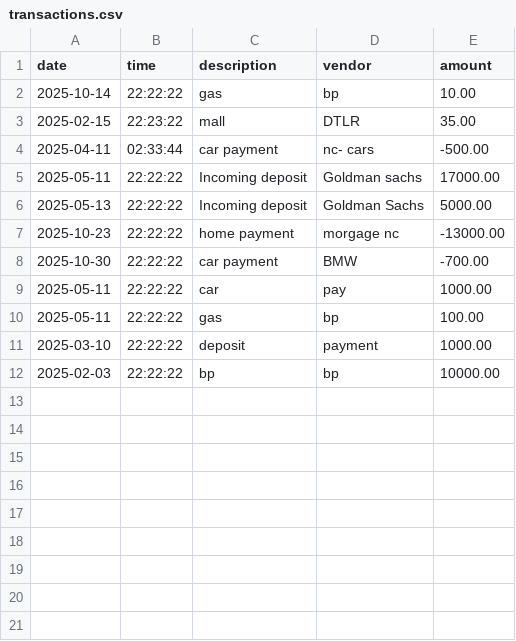
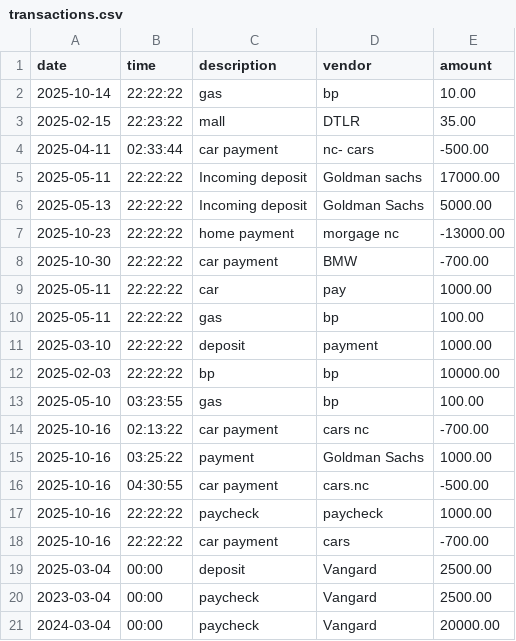
Before and after one commit to xcooper865-dev/LedgerApplication, a CSV file: transactions.csv, drawn as a sheet.

```diff
--- a/transactions.csv
+++ b/transactions.csv
@@ -12 +12,10 @@ date,time,description,vendor,amount
 2025-02-03,22:22:22,bp,bp,10000.00
+2025-05-10,03:23:55,gas,bp,100.00
+2025-10-16,02:13:22,car payment,cars nc,-700.00
+2025-10-16,03:25:22,payment,Goldman Sachs,1000.00
+2025-10-16,04:30:55,car payment,cars.nc,-500.00
+2025-10-16,22:22:22,paycheck,paycheck,1000.00
+2025-10-16,22:22:22,car payment ,cars,-700.00
+2025-03-04,00:00,deposit,Vangard,2500.00
+2023-03-04,00:00,paycheck,Vangard,2500.00
+2024-03-04,00:00,paycheck,Vangard,20000.00
```
Also changed, not shown: 1 other file.
